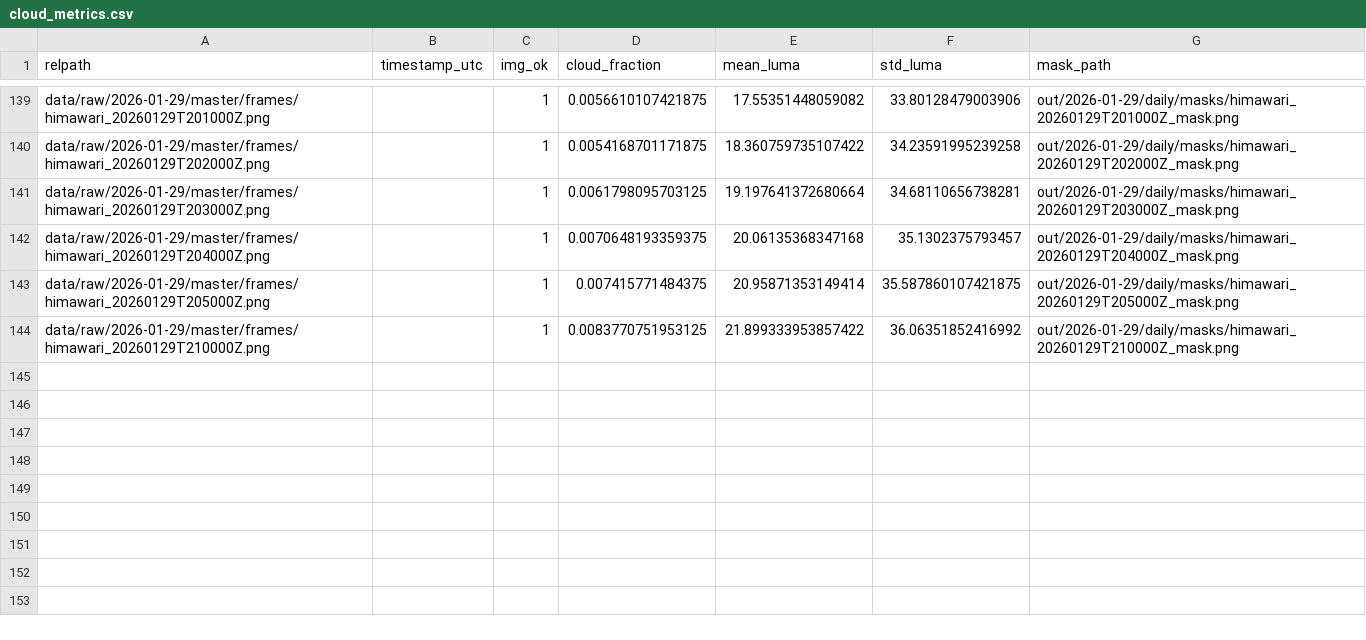
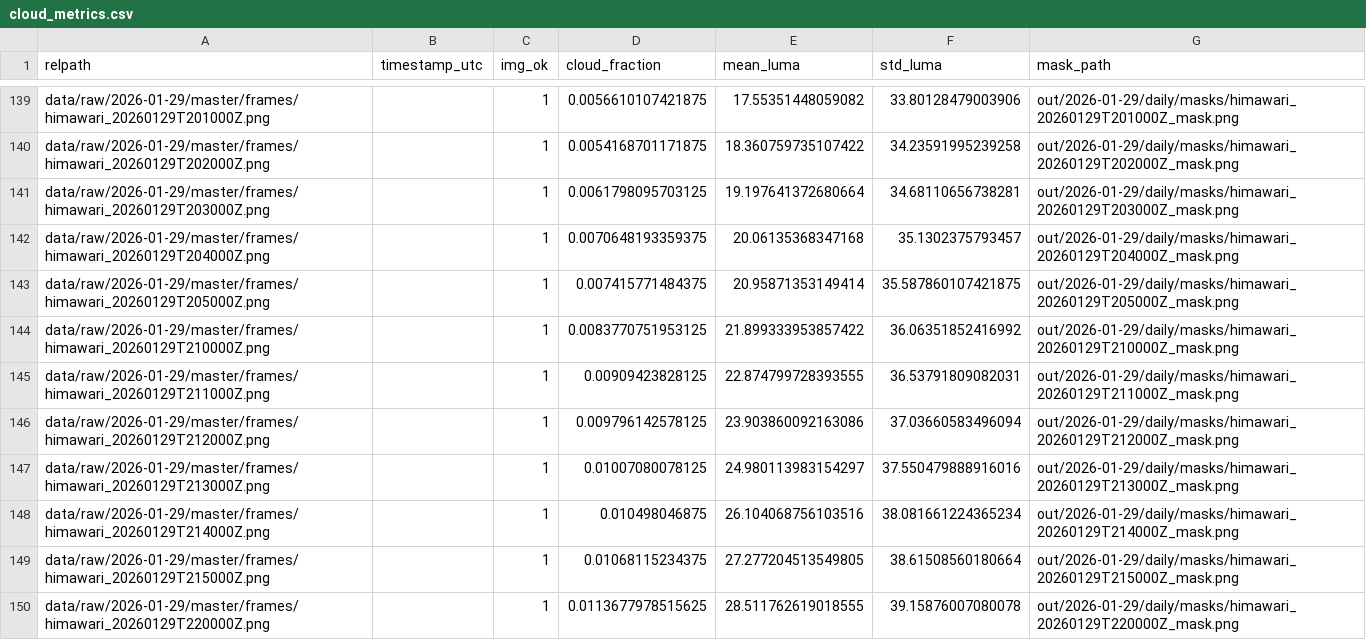
Before and after one commit to evanjamison/himawari-ml, a CSV file: out/2026-01-29/daily/cloud_metrics.csv, drawn as a sheet; only a part is shown, gaps mark what is left out; the diff names each change by its address in the sheet, - before the commit and + after, or states it on an @@ line.

```diff
--- a/out/2026-01-29/daily/cloud_metrics.csv
+++ b/out/2026-01-29/daily/cloud_metrics.csv
+row 145: data/raw/2026-01-29/master/frames/himawari_20260129T211000Z.png |  | 1 | 0.00909423828125 | 22.874799728393555 | 36.53791809082031 | out/2026-01-29/daily/masks/himawari_20260129T211000Z_mask.png
+row 146: data/raw/2026-01-29/master/frames/himawari_20260129T212000Z.png |  | 1 | 0.009796142578125 | 23.903860092163086 | 37.03660583496094 | out/2026-01-29/daily/masks/himawari_20260129T212000Z_mask.png
+row 147: data/raw/2026-01-29/master/frames/himawari_20260129T213000Z.png |  | 1 | 0.01007080078125 | 24.980113983154297 | 37.550479888916016 | out/2026-01-29/daily/masks/himawari_20260129T213000Z_mask.png
+row 148: data/raw/2026-01-29/master/frames/himawari_20260129T214000Z.png |  | 1 | 0.010498046875 | 26.104068756103516 | 38.081661224365234 | out/2026-01-29/daily/masks/himawari_20260129T214000Z_mask.png
+row 149: data/raw/2026-01-29/master/frames/himawari_20260129T215000Z.png |  | 1 | 0.01068115234375 | 27.277204513549805 | 38.61508560180664 | out/2026-01-29/daily/masks/himawari_20260129T215000Z_mask.png
+row 150: data/raw/2026-01-29/master/frames/himawari_20260129T220000Z.png |  | 1 | 0.0113677978515625 | 28.511762619018555 | 39.15876007080078 | out/2026-01-29/daily/masks/himawari_20260129T220000Z_mask.png
```
Also changed, not shown: data/raw/2026-01-29/filtered/black_frame_report.csv, out/2026-01-29/daily/cloud_objects.csv, 41 other files.
